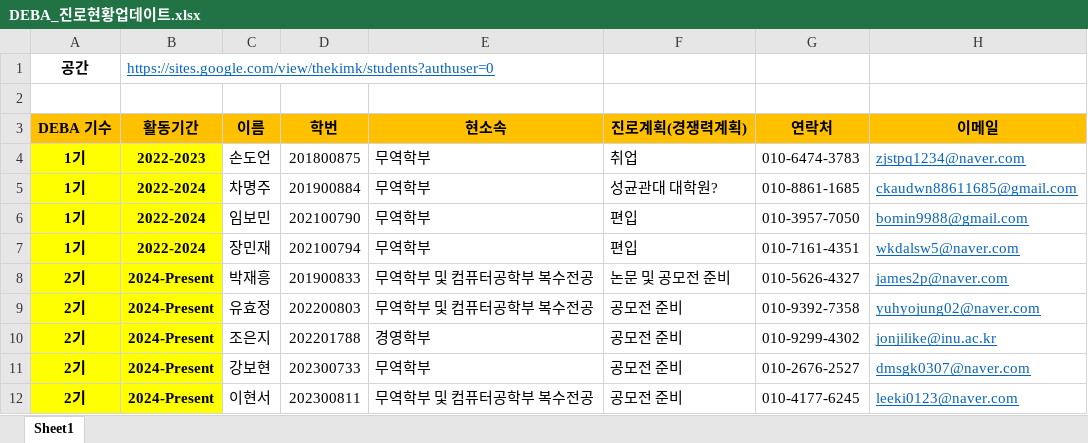
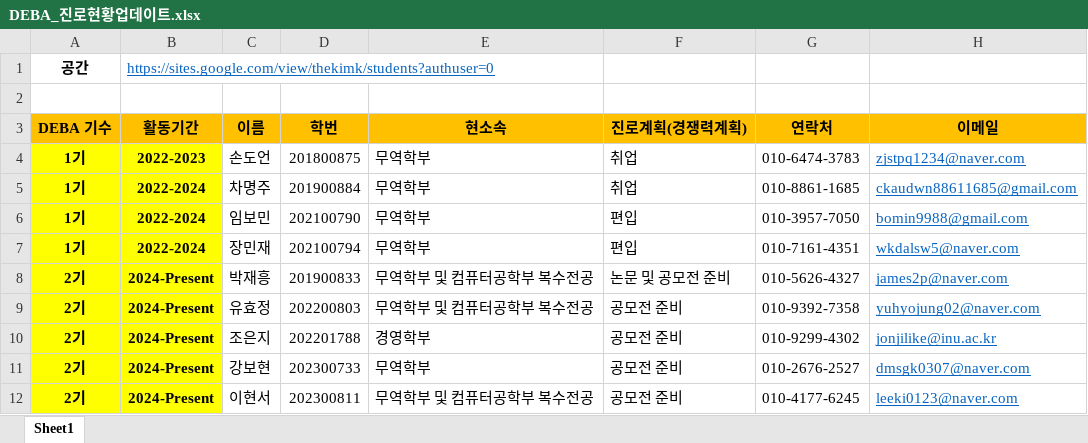
Before and after one commit to thekimk/DEBA-Research, an Excel workbook: [Document]/진로현황사진/DEBA_진로현황업데이트.xlsx, sheet Sheet1, drawn as a sheet; values as stored, in another font and other column widths than the file's, no borders; charts and pictures not drawn; the diff names each change by its address in the sheet, - before the commit and + after, or states it on an @@ line.

```diff
--- a/[Document]/진로현황사진/DEBA_진로현황업데이트.xlsx (sheet Sheet1)
+++ b/[Document]/진로현황사진/DEBA_진로현황업데이트.xlsx (sheet Sheet1)
-F5 (진로계획(경쟁력계획)): 성균관대 대학원?
+F5 (진로계획(경쟁력계획)): 취업
```
Also changed, not shown: 3 other files.
